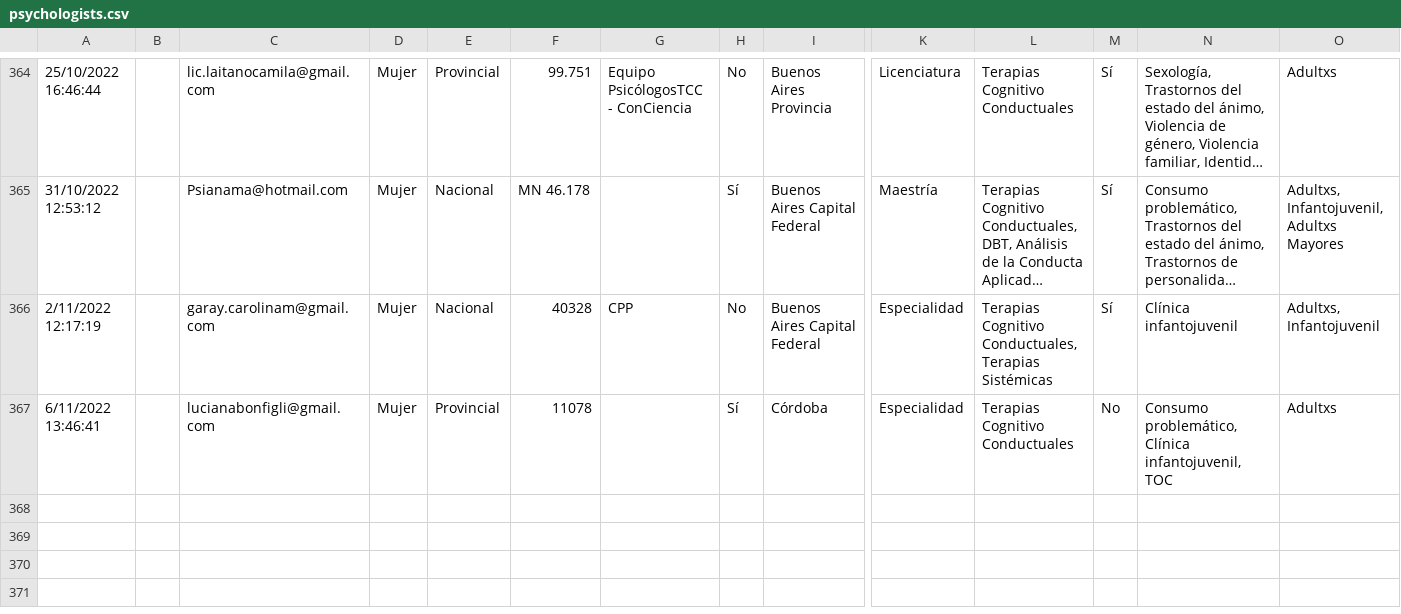
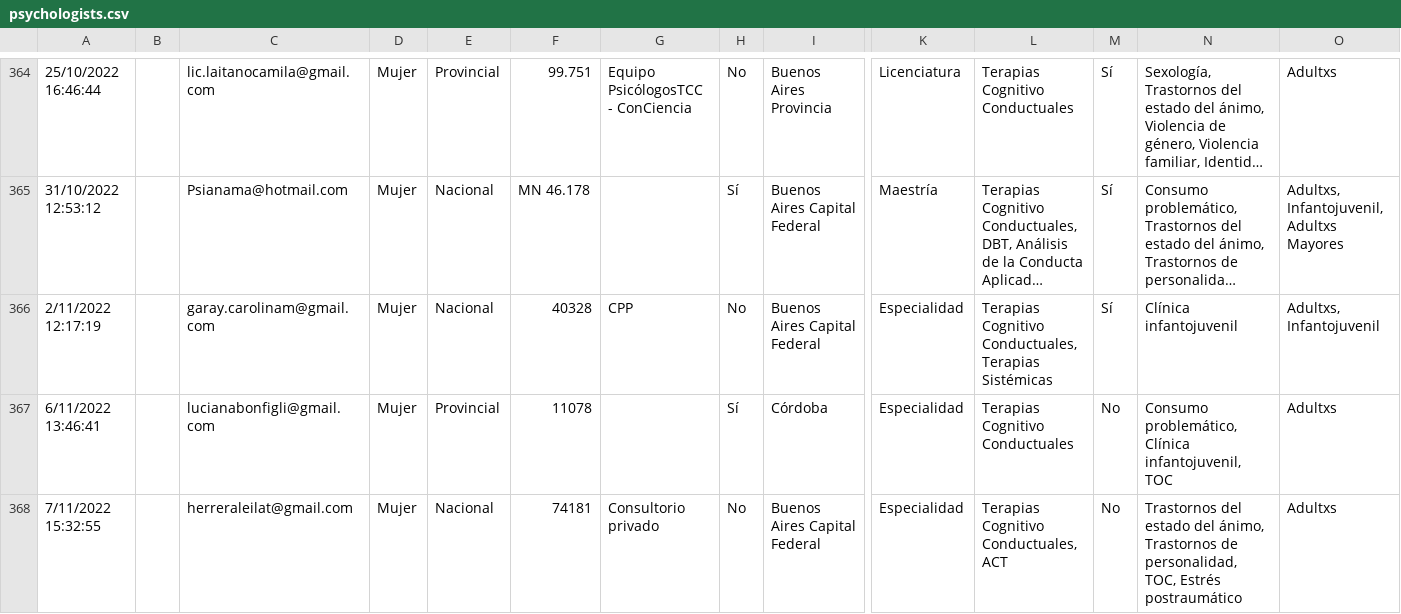
Before and after one commit to francosbenitez/psievidencia-backend, a CSV file: psychologists.csv, drawn as a sheet; only a part is shown, gaps mark what is left out; long unchanged cells end in …; rows hold the shown columns only; the diff names each change by its address in the sheet, - before the commit and + after, or states it on an @@ line.

```diff
--- a/psychologists.csv
+++ b/psychologists.csv
+row 368: 7/11/2022 15:32:55 |  | herreraleilat@gmail.com | Mujer | Nacional | 74181 | Consultorio privado | No | Buenos Aires Capital Federal | Especialidad | Terapias Cognitivo Conductuales, ACT | No | Trastornos del estado del ánimo, Trastornos de personalidad, TOC, Estrés postraumático | Adultxs
```
